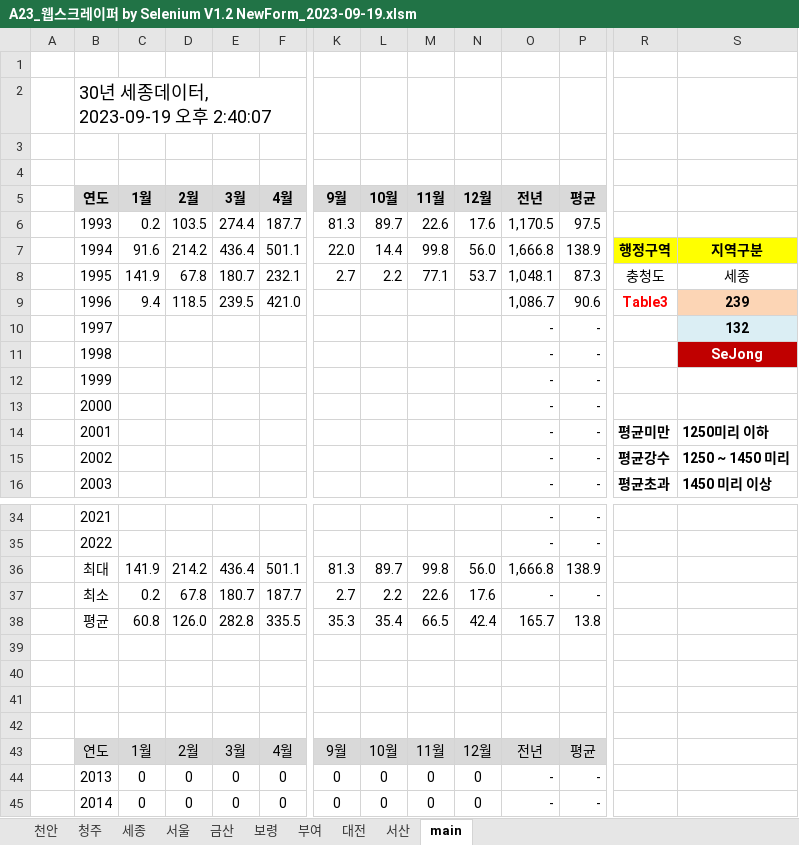
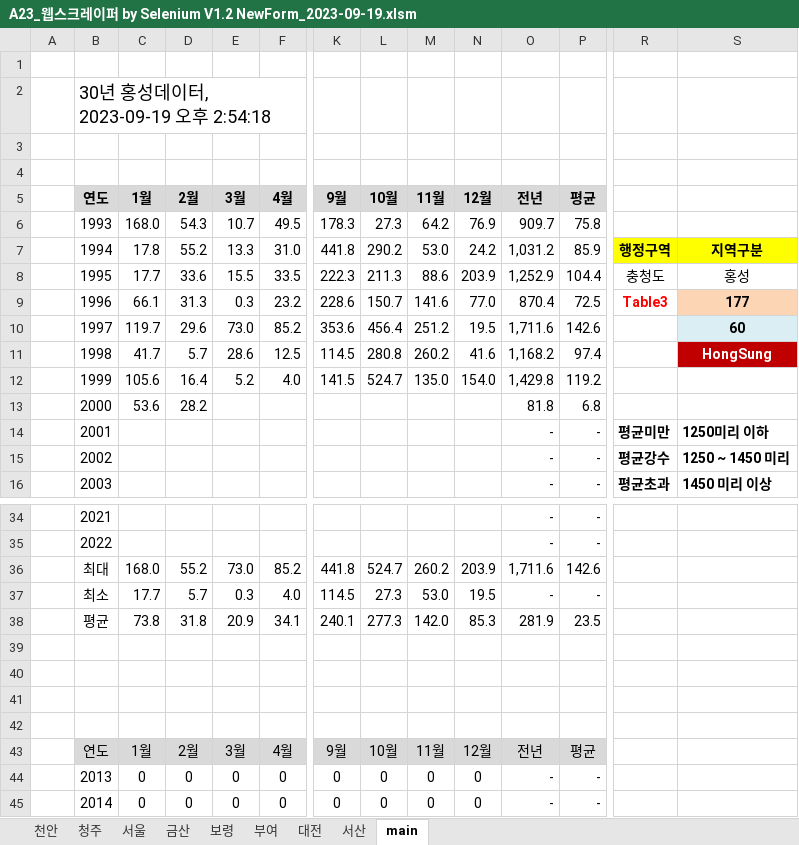
Before and after one commit to ihanseol/02_Excel, an Excel workbook: 07_LandSlide/11_웹스크레이퍼/A23_웹스크레이퍼 by Selenium V1.2 NewForm_2023-09-19.xlsm, sheet main, drawn as a sheet; only a part is shown, gaps mark what is left out; values as stored, in another font and other column widths than the file's, no borders; charts and pictures not drawn; removed rows and columns are numbered as before the commit, all else as after; rows hold the shown columns only; the diff names each change by its address in the sheet, - before the commit and + after, or states it on an @@ line.

```diff
--- a/07_LandSlide/11_웹스크레이퍼/A23_웹스크레이퍼 by Selenium V1.2 NewForm_2023-09-19.xlsm (sheet main)
+++ b/07_LandSlide/11_웹스크레이퍼/A23_웹스크레이퍼 by Selenium V1.2 NewForm_2023-09-19.xlsm (sheet main)
-sheet tab: 세종
-B2 (연도): 30년 세종데이터, 2023-09-19 오후 2:40:07
+B2 (연도): 30년 홍성데이터, 2023-09-19 오후 2:54:18
-row 6:  | 1993 | 0.2 | 103.5 | 274.4 | 187.7 | 81.3 | 89.7 | 22.6 | 17.6 | 1,170.5 | 97.5
-row 7:  | 1994 | 91.6 | 214.2 | 436.4 | 501.1 | 22.0 | 14.4 | 99.8 | 56.0 | 1,666.8 | 138.9 | 행정구역 | 지역구분
-row 8:  | 1995 | 141.9 | 67.8 | 180.7 | 232.1 | 2.7 | 2.2 | 77.1 | 53.7 | 1,048.1 | 87.3 | 충청도 | 세종
-row 9:  | 1996 | 9.4 | 118.5 | 239.5 | 421.0 |  |  |  |  | 1,086.7 | 90.6 | Table3 | 239
-row 10:  | 1997 |  |  |  |  |  |  |  |  | - | - |  | 132
-row 11:  | 1998 |  |  |  |  |  |  |  |  | - | - |  | SeJong
-row 12:  | 1999 |  |  |  |  |  |  |  |  | - | -
-row 13:  | 2000 |  |  |  |  |  |  |  |  | - | -
+row 6:  | 1993 | 168.0 | 54.3 | 10.7 | 49.5 | 178.3 | 27.3 | 64.2 | 76.9 | 909.7 | 75.8
+row 7:  | 1994 | 17.8 | 55.2 | 13.3 | 31.0 | 441.8 | 290.2 | 53.0 | 24.2 | 1,031.2 | 85.9 | 행정구역 | 지역구분
+row 8:  | 1995 | 17.7 | 33.6 | 15.5 | 33.5 | 222.3 | 211.3 | 88.6 | 203.9 | 1,252.9 | 104.4 | 충청도 | 홍성
+row 9:  | 1996 | 66.1 | 31.3 | 0.3 | 23.2 | 228.6 | 150.7 | 141.6 | 77.0 | 870.4 | 72.5 | Table3 | 177
+row 10:  | 1997 | 119.7 | 29.6 | 73.0 | 85.2 | 353.6 | 456.4 | 251.2 | 19.5 | 1,711.6 | 142.6 |  | 60
+row 11:  | 1998 | 41.7 | 5.7 | 28.6 | 12.5 | 114.5 | 280.8 | 260.2 | 41.6 | 1,168.2 | 97.4 |  | HongSung
+row 12:  | 1999 | 105.6 | 16.4 | 5.2 | 4.0 | 141.5 | 524.7 | 135.0 | 154.0 | 1,429.8 | 119.2
+row 13:  | 2000 | 53.6 | 28.2 |  |  |  |  |  |  | 81.8 | 6.8
-row 36:  | 최대 | 141.9 | 214.2 | 436.4 | 501.1 | 81.3 | 89.7 | 99.8 | 56.0 | 1,666.8 | 138.9
-row 37:  | 최소 | 0.2 | 67.8 | 180.7 | 187.7 | 2.7 | 2.2 | 22.6 | 17.6 | - | -
-row 38:  | 평균 | 60.8 | 126.0 | 282.8 | 335.5 | 35.3 | 35.4 | 66.5 | 42.4 | 165.7 | 13.8
+row 36:  | 최대 | 168.0 | 55.2 | 73.0 | 85.2 | 441.8 | 524.7 | 260.2 | 203.9 | 1,711.6 | 142.6
+row 37:  | 최소 | 17.7 | 5.7 | 0.3 | 4.0 | 114.5 | 27.3 | 53.0 | 19.5 | - | -
+row 38:  | 평균 | 73.8 | 31.8 | 20.9 | 34.1 | 240.1 | 277.3 | 142.0 | 85.3 | 281.9 | 23.5
```
Also changed, not shown: charts or pictures, 07_LandSlide/09_기본관정데이타/B2_기본관정 데이타_지열공_General - 2023-09-19.xlsm, 2 other files.
